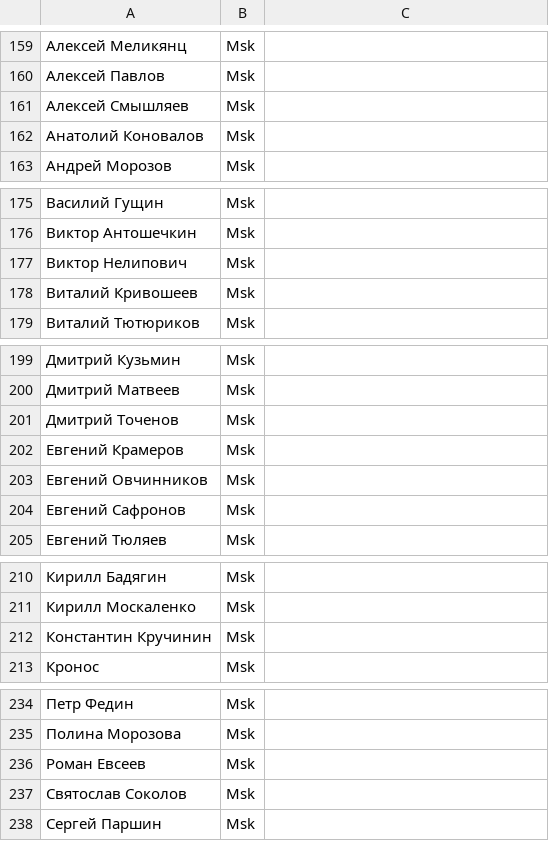
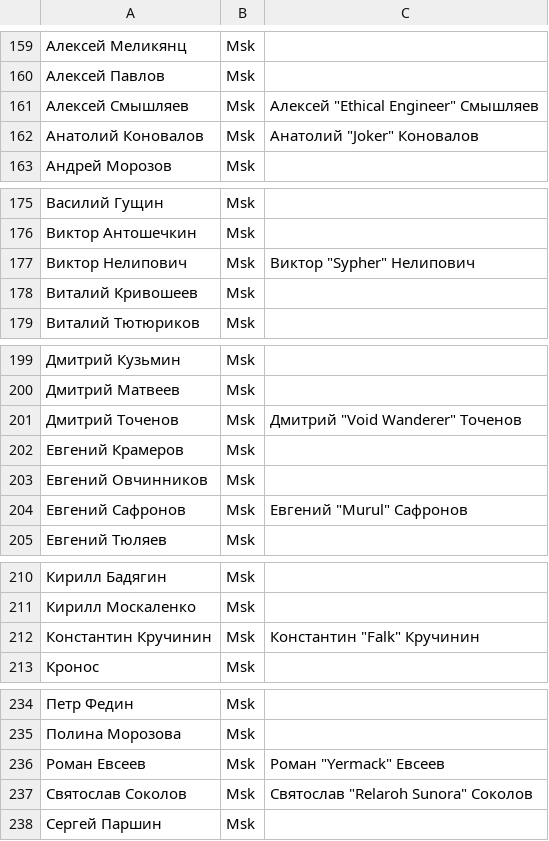
Before and after one commit to pee-kay/russian-wu-rating, a CSV file: players.csv, drawn as a sheet; only a part is shown, gaps mark what is left out; the diff names each change by its address in the sheet, - before the commit and + after, or states it on an @@ line.

Commit message:
Update some players display names

```diff
--- a/players.csv
+++ b/players.csv
-C161: (empty)
+C161: Алексей "Ethical Engineer" Смышляев
-C162: (empty)
+C162: Анатолий "Joker" Коновалов
-C177: (empty)
+C177: Виктор "Sypher" Нелипович
-C201: (empty)
+C201: Дмитрий "Void Wanderer" Точенов
-C204: (empty)
+C204: Евгений "Murul" Сафронов
-C212: (empty)
+C212: Константин "Falk" Кручинин
-C236: (empty)
+C236: Роман "Yermack" Евсеев
-C237: (empty)
+C237: Святослав "Relaroh Sunora" Соколов
```
Also changed, not shown: 1 other file.
